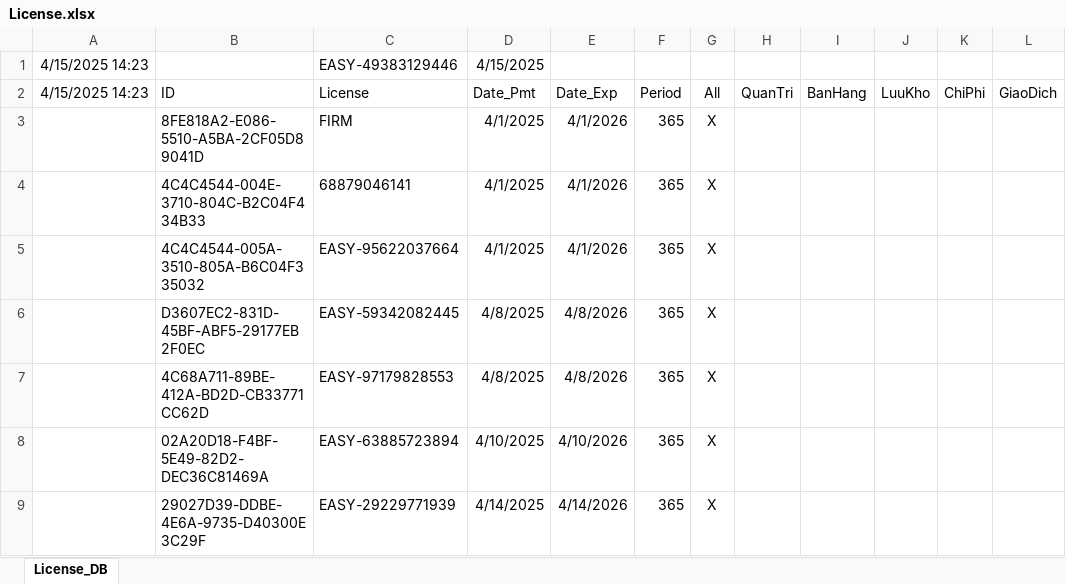
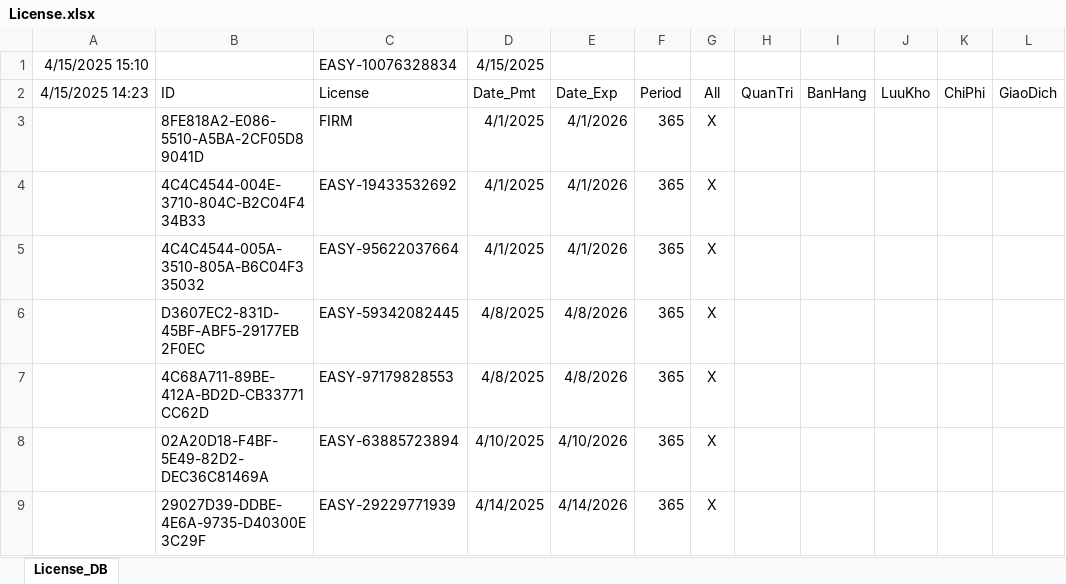
Before and after one commit to leanh2410/easy-licenses, an Excel workbook: License.xlsx, sheet License_DB, drawn as a sheet; only a part is shown; values as stored, in another font and other column widths than the file's, no borders; the diff names each change by its address in the sheet, - before the commit and + after, or states it on an @@ line.

Commit message:
Update License.xlsx

```diff
--- a/License.xlsx (sheet License_DB)
+++ b/License.xlsx (sheet License_DB)
-A1 (4/15/2025 14:23): 4/15/2025 14:23
+A1 (4/15/2025 14:23): 4/15/2025 15:10
-C1 (License): EASY-49383129446
+C1 (License): EASY-10076328834
-C4 (License): 68879046141
+C4 (License): EASY-19433532692
```
